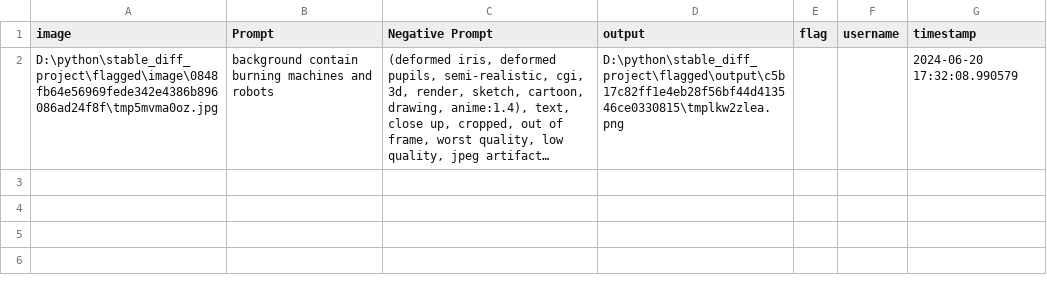
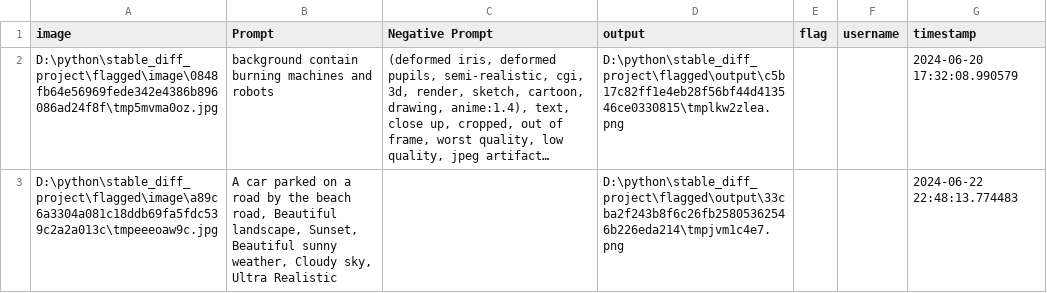
Before and after one commit to baloglu321/Background-Generator, a CSV file: flagged/log.csv, drawn as a sheet; long unchanged cells end in …; the diff names each change by its address in the sheet, - before the commit and + after, or states it on an @@ line.

```diff
--- a/flagged/log.csv
+++ b/flagged/log.csv
+row 3: D:\python\stable_diff_project\flagged\image\a89c6a3304a081c18ddb69fa5fdc539c2a2a013c\tmpeeeoaw9c.jpg | A car parked on a road by the beach road, Beautiful landscape, Sunset, Beautiful sunny weather, Cloudy sky, Ultra Realistic |  | D:\python\stable_diff_project\flagged\output\33cba2f243b8f6c26fb25805362546b226eda214\tmpjvm1c4e7.png |  |  | 2024-06-22 22:48:13.774483
```
Also changed, not shown: 9 other files.
